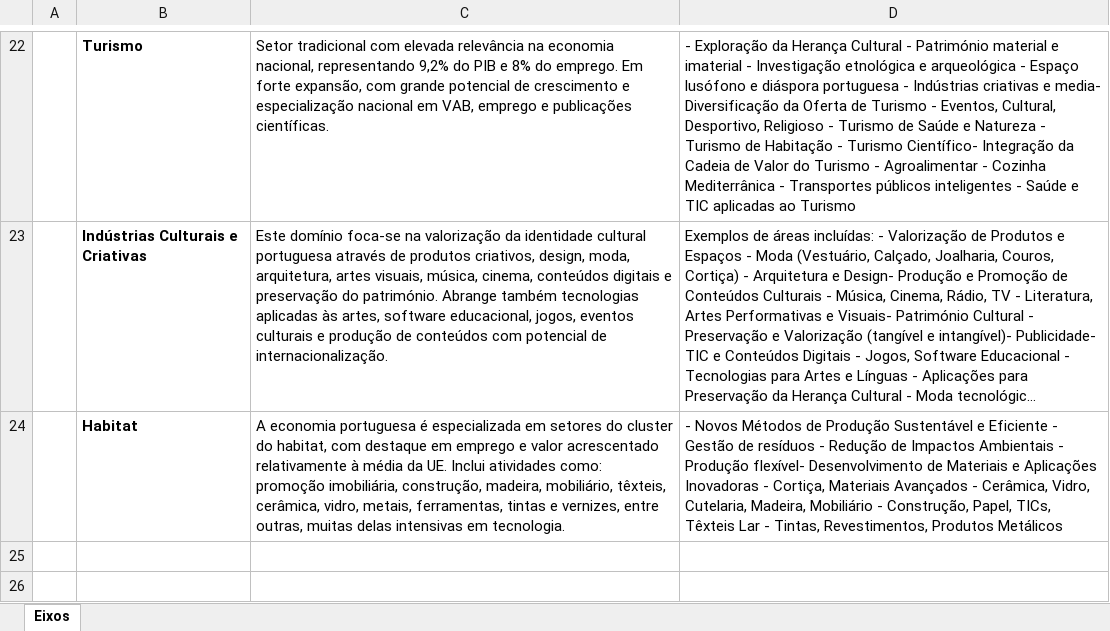
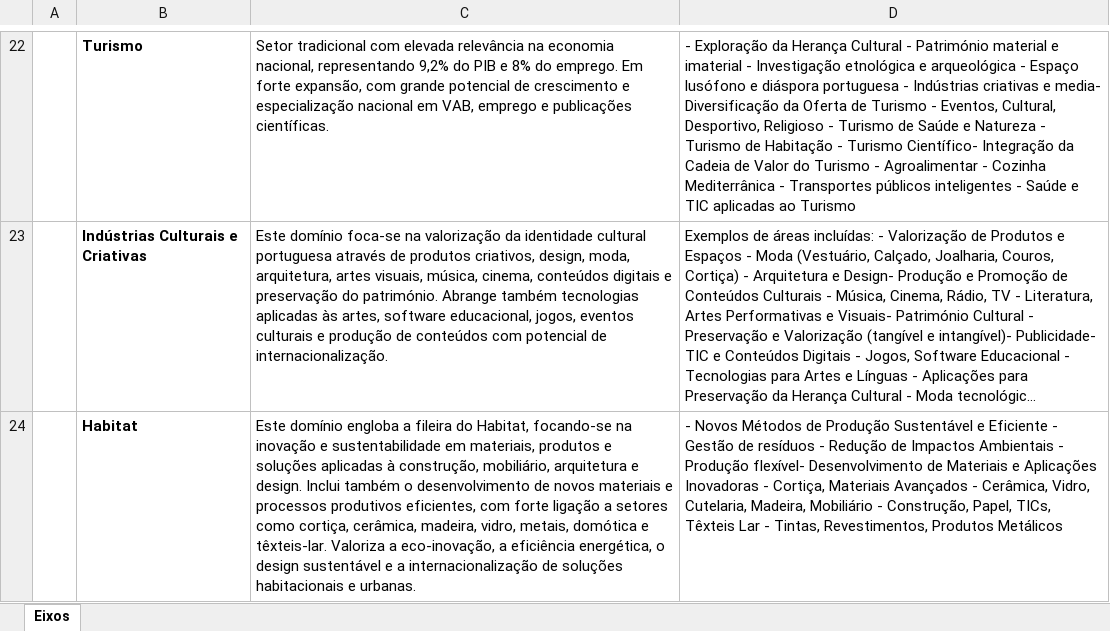
Before and after one commit to ElianeGabriel/classificador, an Excel workbook: descricao2020.xlsx, sheet Eixos, drawn as a sheet; only a part is shown, gaps mark what is left out; long unchanged cells end in …; values as stored, in another font and other column widths than the file's, no borders; the diff names each change by its address in the sheet, - before the commit and + after, or states it on an @@ line.

Commit message:
Add files via upload

```diff
--- a/descricao2020.xlsx (sheet Eixos)
+++ b/descricao2020.xlsx (sheet Eixos)
-C24: A economia portuguesa é especializada em setores do cluster do habitat, com destaque em emprego e valor acrescentado relativamente à média da UE. Inclui atividades como: promoção imobiliária, construção, madeira, mobiliário, têxteis, cerâmica, vidro, metais, ferramentas, tintas e vernizes, entre outras, muitas delas intensivas em tecnologia.
+C24: Este domínio engloba a fileira do Habitat, focando-se na inovação e sustentabilidade em materiais, produtos e soluções aplicadas à construção, mobiliário, arquitetura e design. Inclui também o desenvolvimento de novos materiais e processos produtivos eficientes, com forte ligação a setores como cortiça, cerâmica, madeira, vidro, metais, domótica e têxteis-lar. Valoriza a eco-inovação, a eficiência energética, o design sustentável e a internacionalização de soluções habitacionais e urbanas.
```
